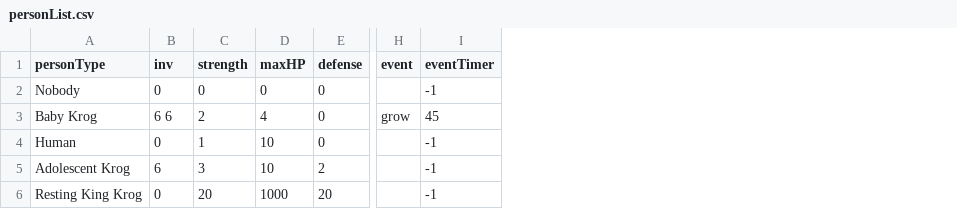
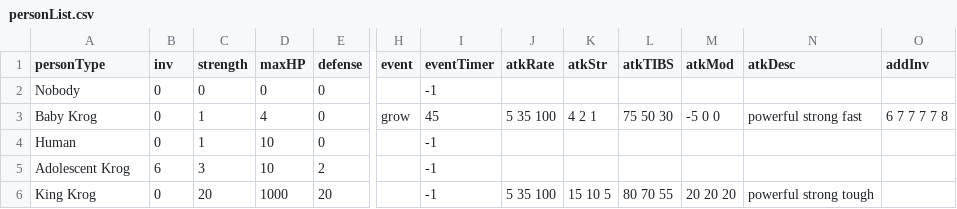
Before and after one commit to SALLstice/Krog, a CSV file: personList.csv, drawn as a sheet; only a part is shown, gaps mark what is left out; the diff names each change by its address in the sheet, - before the commit and + after, or states it on an @@ line.

Commit message:
more than i care to list

```diff
--- a/personList.csv
+++ b/personList.csv
+column J (atkRate), rows 3-6: 5 35 100 |  |  | 5 35 100
+column K (atkStr), rows 3-6: 4 2 1 |  |  | 15 10 5
+column L (atkTIBS), rows 3-6: 75 50 30 |  |  | 80 70 55
+column M (atkMod), rows 3-6: -5 0 0 |  |  | 20 20 20
+column N (atkDesc), rows 3-6: powerful strong fast |  |  | powerful strong tough
+column O (addInv), row 3: 6 7 7 7 7 8
-B3 (inv): 6 6
+B3 (inv): 0
-C3 (strength): 2
+C3 (strength): 1
-A6 (personType): Resting King Krog
+A6 (personType): King Krog
```
Also changed, not shown: itemList.csv, placeList.csv, 13 other files.
